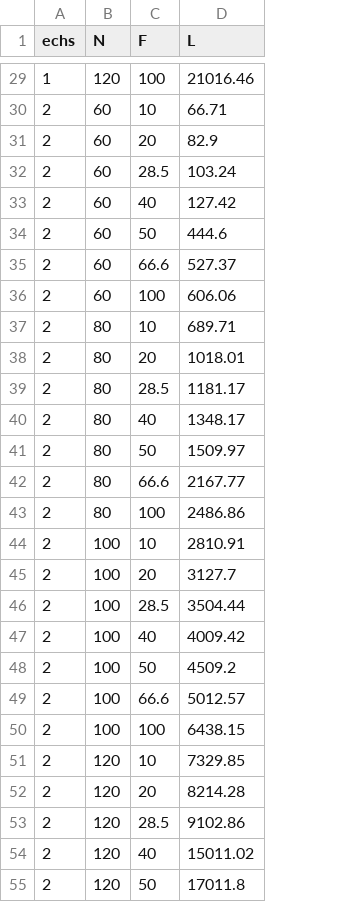
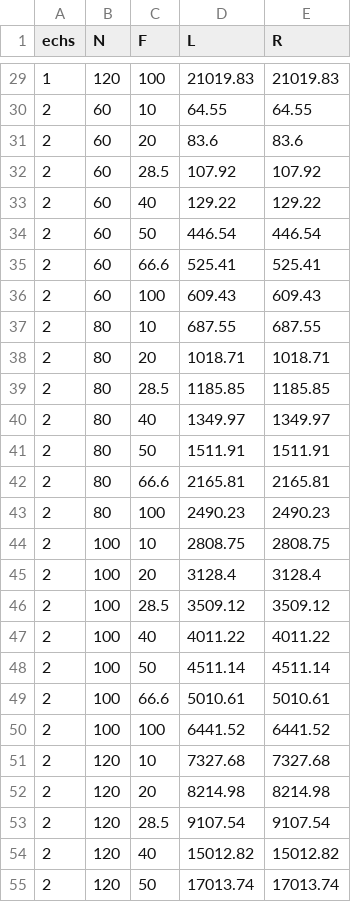
Before and after one commit to Senpothia/Antennes125, a CSV file: data/data.csv, drawn as a sheet; only a part is shown, gaps mark what is left out; the diff covers the shown part only; the diff names each change by its address in the sheet, - before the commit and + after, or states it on an @@ line.

```diff
--- a/data/data.csv
+++ b/data/data.csv
+column E (R), rows 29-55: 21019.83 | 64.55 | 83.6 | 107.92 | 129.22 | 446.54 | 525.41 | 609.43 | 687.55 | 1018.71 | 1185.85 | 1349.97 | 1511.91 | 2165.81 | 2490.23 | 2808.75 | 3128.4 | 3509.12 | 4011.22 | 4511.14 | 5010.61 | 6441.52 | 7327.68 | 8214.98 | 9107.54 | 15012.82 | 17013.74
-D29 (L): 21016.46
+D29 (L): 21019.83
-D30 (L): 66.71
+D30 (L): 64.55
-D31 (L): 82.9
+D31 (L): 83.6
-D32 (L): 103.24
+D32 (L): 107.92
-D33 (L): 127.42
+D33 (L): 129.22
-D34 (L): 444.6
+D34 (L): 446.54
-D35 (L): 527.37
+D35 (L): 525.41
-D36 (L): 606.06
+D36 (L): 609.43
-D37 (L): 689.71
+D37 (L): 687.55
-D38 (L): 1018.01
+D38 (L): 1018.71
-D39 (L): 1181.17
+D39 (L): 1185.85
-D40 (L): 1348.17
+D40 (L): 1349.97
-D41 (L): 1509.97
+D41 (L): 1511.91
-D42 (L): 2167.77
+D42 (L): 2165.81
-D43 (L): 2486.86
+D43 (L): 2490.23
-D44 (L): 2810.91
+D44 (L): 2808.75
-D45 (L): 3127.7
+D45 (L): 3128.4
-D46 (L): 3504.44
+D46 (L): 3509.12
-D47 (L): 4009.42
+D47 (L): 4011.22
-D48 (L): 4509.2
+D48 (L): 4511.14
-D49 (L): 5012.57
+D49 (L): 5010.61
-D50 (L): 6438.15
+D50 (L): 6441.52
-D51 (L): 7329.85
+D51 (L): 7327.68
-D52 (L): 8214.28
+D52 (L): 8214.98
-D53 (L): 9102.86
+D53 (L): 9107.54
-D54 (L): 15011.02
+D54 (L): 15012.82
-D55 (L): 17011.8
+D55 (L): 17013.74
```
Also changed, not shown: 57 edited cells elsewhere in this file, 6 other files.
